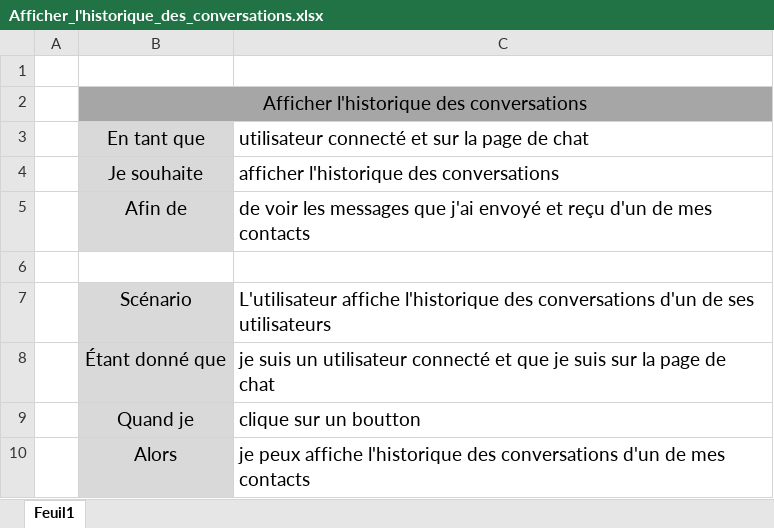
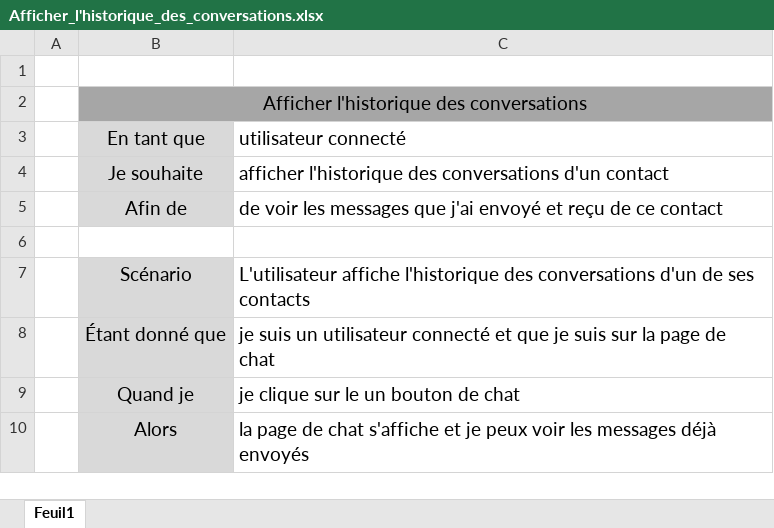
Before and after one commit to jjbochard/P03_Learnathome, an Excel workbook: user_stories/04_page_de_chat/Afficher_l'historique_des_conversations.xlsx, sheet Feuil1, drawn as a sheet; values as stored, in another font and other column widths than the file's, no borders; the diff names each change by its address in the sheet, - before the commit and + after, or states it on an @@ line.

```diff
--- a/user_stories/04_page_de_chat/Afficher_l'historique_des_conversations.xlsx (sheet Feuil1)
+++ b/user_stories/04_page_de_chat/Afficher_l'historique_des_conversations.xlsx (sheet Feuil1)
-C3: utilisateur connecté et sur la page de chat
+C3: utilisateur connecté
-C4: …des conversations
+C4: …des conversations d'un contact
-C5: …et reçu d'un de mes contacts
+C5: …et reçu de ce contact
-C7: …de ses utilisateurs
+C7: …de ses contacts
-C9: clique sur un boutton
+C9: je clique sur le un bouton de chat
-C10: je peux affiche l'historique des conversations d'un de mes contacts
+C10: la page de chat s'affiche et je peux voir les messages déjà envoyés
```
Also changed, not shown: user_stories/01_page_de_connexion/Récupération_mot_de_passe_utilisateur.xlsx, user_stories/01_page_de_connexion/connexion_utilisateur.xlsx, 28 other files.
